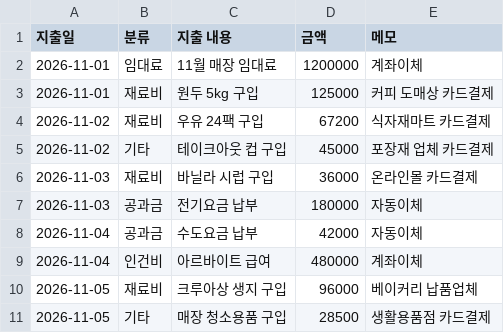
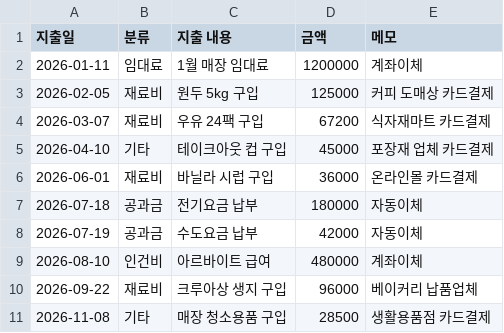
Before and after one commit to Sagwatteok/Business-Helper, a CSV file: samples/expense_sample.csv, drawn as a sheet; the diff names each change by its address in the sheet, - before the commit and + after, or states it on an @@ line.

```diff
--- a/samples/expense_sample.csv
+++ b/samples/expense_sample.csv
-A2 (지출일): 2026-11-01
+A2 (지출일): 2026-01-11
-C2 (지출 내용): 11월 매장 임대료
+C2 (지출 내용): 1월 매장 임대료
-A3 (지출일): 2026-11-01
+A3 (지출일): 2026-02-05
-A4 (지출일): 2026-11-02
+A4 (지출일): 2026-03-07
-A5 (지출일): 2026-11-02
+A5 (지출일): 2026-04-10
-A6 (지출일): 2026-11-03
+A6 (지출일): 2026-06-01
-A7 (지출일): 2026-11-03
+A7 (지출일): 2026-07-18
-A8 (지출일): 2026-11-04
+A8 (지출일): 2026-07-19
-A9 (지출일): 2026-11-04
+A9 (지출일): 2026-08-10
-A10 (지출일): 2026-11-05
+A10 (지출일): 2026-09-22
-A11 (지출일): 2026-11-05
+A11 (지출일): 2026-11-08
```
Also changed, not shown: samples/sales_sample.csv, 4 other files.
